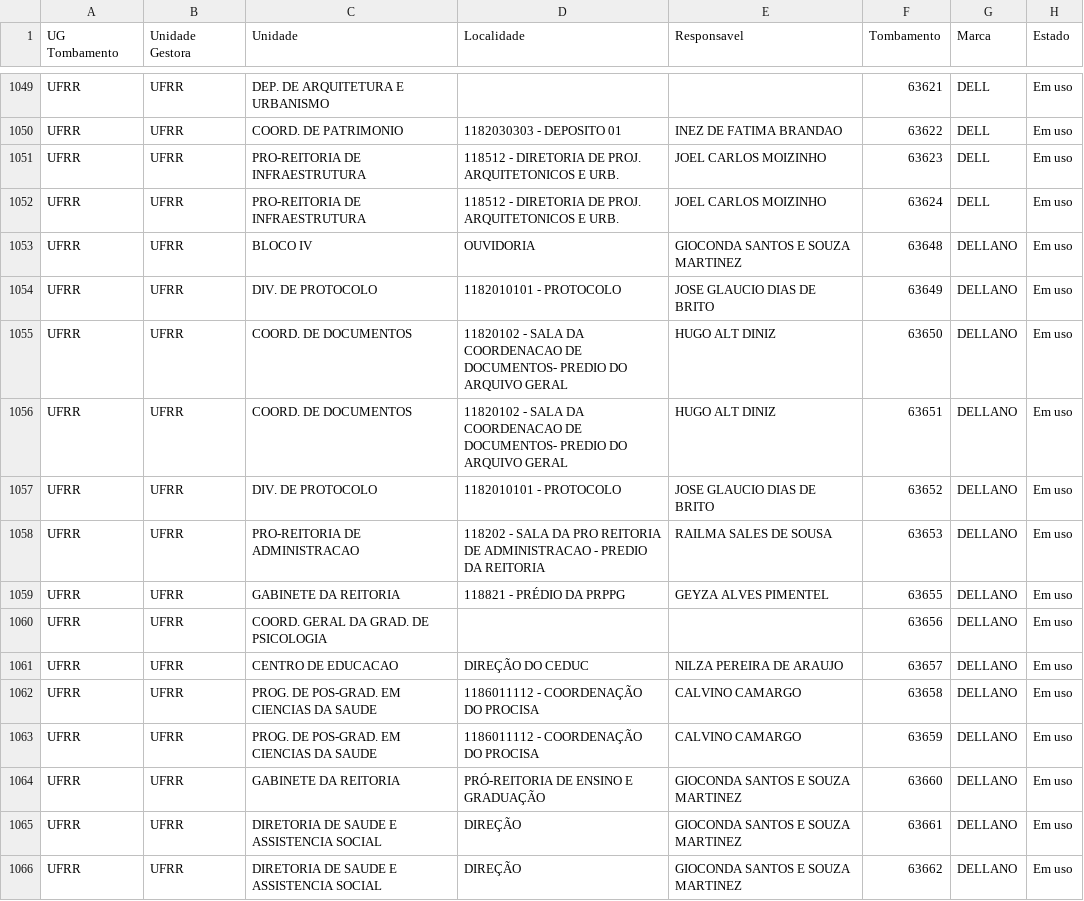
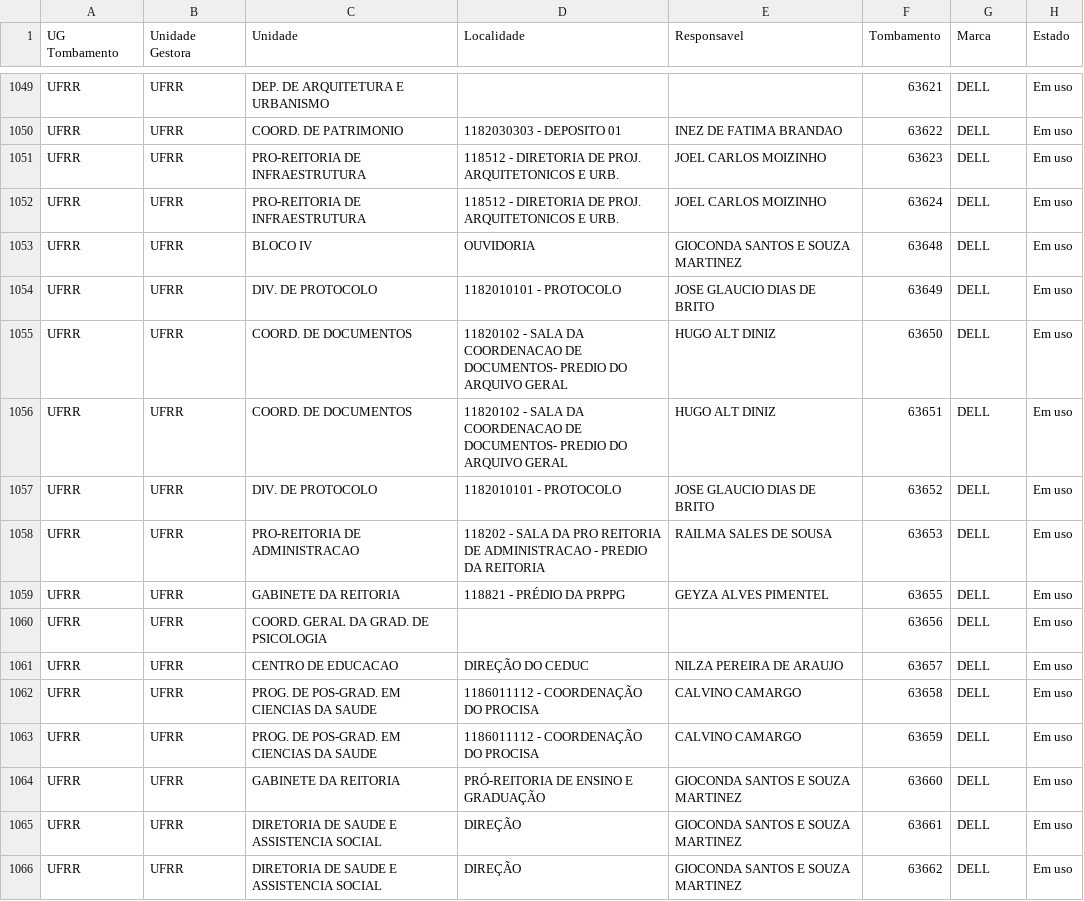
Before and after one commit to marcelofirmino29/pb, a CSV file: relatorio_bens.csv, drawn as a sheet; only a part is shown, gaps mark what is left out; the diff covers the shown part only.

Commit message:
Add files via upload

```diff
--- a/relatorio_bens.csv
+++ b/relatorio_bens.csv
@@ -1052,15 +1052,15 @@ UFRR;UFRR;PRO-REITORIA DE INFRAESTRUTURA;118512 - DIRETORIA DE PROJ. ARQUITETONI
 UFRR;UFRR;PRO-REITORIA DE INFRAESTRUTURA;118512 - DIRETORIA DE PROJ. ARQUITETONICOS E URB.;JOEL CARLOS MOIZINHO;63624;DELL;Em uso
-UFRR;UFRR;BLOCO IV;OUVIDORIA;GIOCONDA SANTOS E SOUZA MARTINEZ;63648;DELLANO;Em uso
-UFRR;UFRR;DIV. DE PROTOCOLO;1182010101 - PROTOCOLO;JOSE GLAUCIO DIAS DE BRITO;63649;DELLANO;Em uso
-UFRR;UFRR;COORD. DE DOCUMENTOS;11820102 - SALA DA COORDENACAO DE DOCUMENTOS- PREDIO DO ARQUIVO GERAL;HUGO ALT DINIZ;63650;DELLANO;Em uso
-UFRR;UFRR;COORD. DE DOCUMENTOS;11820102 - SALA DA COORDENACAO DE DOCUMENTOS- PREDIO DO ARQUIVO GERAL;HUGO ALT DINIZ;63651;DELLANO;Em uso
-UFRR;UFRR;DIV. DE PROTOCOLO;1182010101 - PROTOCOLO;JOSE GLAUCIO DIAS DE BRITO;63652;DELLANO;Em uso
-UFRR;UFRR;PRO-REITORIA DE ADMINISTRACAO;118202 - SALA DA PRO REITORIA DE ADMINISTRACAO - PREDIO DA REITORIA;RAILMA SALES DE SOUSA;63653;DELLANO;Em uso
-UFRR;UFRR;GABINETE DA REITORIA;118821 - PRÉDIO DA PRPPG;GEYZA ALVES PIMENTEL;63655;DELLANO;Em uso
-UFRR;UFRR;COORD. GERAL DA GRAD. DE PSICOLOGIA;;;63656;DELLANO;Em uso
-UFRR;UFRR;CENTRO DE EDUCACAO;DIREÇÃO DO CEDUC;NILZA PEREIRA DE ARAUJO;63657;DELLANO;Em uso
-UFRR;UFRR;PROG. DE POS-GRAD. EM CIENCIAS DA SAUDE;1186011112 - COORDENAÇÃO DO PROCISA;CALVINO CAMARGO;63658;DELLANO;Em uso
-UFRR;UFRR;PROG. DE POS-GRAD. EM CIENCIAS DA SAUDE;1186011112 - COORDENAÇÃO DO PROCISA;CALVINO CAMARGO;63659;DELLANO;Em uso
-UFRR;UFRR;GABINETE DA REITORIA;PRÓ-REITORIA DE ENSINO E GRADUAÇÃO;GIOCONDA SANTOS E SOUZA MARTINEZ;63660;DELLANO;Em uso
-UFRR;UFRR;DIRETORIA DE SAUDE E ASSISTENCIA SOCIAL;DIREÇÃO;GIOCONDA SANTOS E SOUZA MARTINEZ;63661;DELLANO;Em uso
-UFRR;UFRR;DIRETORIA DE SAUDE E ASSISTENCIA SOCIAL;DIREÇÃO;GIOCONDA SANTOS E SOUZA MARTINEZ;63662;DELLANO;Em uso
+UFRR;UFRR;BLOCO IV;OUVIDORIA;GIOCONDA SANTOS E SOUZA MARTINEZ;63648;DELL;Em uso
+UFRR;UFRR;DIV. DE PROTOCOLO;1182010101 - PROTOCOLO;JOSE GLAUCIO DIAS DE BRITO;63649;DELL;Em uso
+UFRR;UFRR;COORD. DE DOCUMENTOS;11820102 - SALA DA COORDENACAO DE DOCUMENTOS- PREDIO DO ARQUIVO GERAL;HUGO ALT DINIZ;63650;DELL;Em uso
+UFRR;UFRR;COORD. DE DOCUMENTOS;11820102 - SALA DA COORDENACAO DE DOCUMENTOS- PREDIO DO ARQUIVO GERAL;HUGO ALT DINIZ;63651;DELL;Em uso
+UFRR;UFRR;DIV. DE PROTOCOLO;1182010101 - PROTOCOLO;JOSE GLAUCIO DIAS DE BRITO;63652;DELL;Em uso
+UFRR;UFRR;PRO-REITORIA DE ADMINISTRACAO;118202 - SALA DA PRO REITORIA DE ADMINISTRACAO - PREDIO DA REITORIA;RAILMA SALES DE SOUSA;63653;DELL;Em uso
+UFRR;UFRR;GABINETE DA REITORIA;118821 - PRÉDIO DA PRPPG;GEYZA ALVES PIMENTEL;63655;DELL;Em uso
+UFRR;UFRR;COORD. GERAL DA GRAD. DE PSICOLOGIA;;;63656;DELL;Em uso
+UFRR;UFRR;CENTRO DE EDUCACAO;DIREÇÃO DO CEDUC;NILZA PEREIRA DE ARAUJO;63657;DELL;Em uso
+UFRR;UFRR;PROG. DE POS-GRAD. EM CIENCIAS DA SAUDE;1186011112 - COORDENAÇÃO DO PROCISA;CALVINO CAMARGO;63658;DELL;Em uso
+UFRR;UFRR;PROG. DE POS-GRAD. EM CIENCIAS DA SAUDE;1186011112 - COORDENAÇÃO DO PROCISA;CALVINO CAMARGO;63659;DELL;Em uso
+UFRR;UFRR;GABINETE DA REITORIA;PRÓ-REITORIA DE ENSINO E GRADUAÇÃO;GIOCONDA SANTOS E SOUZA MARTINEZ;63660;DELL;Em uso
+UFRR;UFRR;DIRETORIA DE SAUDE E ASSISTENCIA SOCIAL;DIREÇÃO;GIOCONDA SANTOS E SOUZA MARTINEZ;63661;DELL;Em uso
+UFRR;UFRR;DIRETORIA DE SAUDE E ASSISTENCIA SOCIAL;DIREÇÃO;GIOCONDA SANTOS E SOUZA MARTINEZ;63662;DELL;Em uso
```
Also changed, not shown: 65 edited cells elsewhere in this file.
